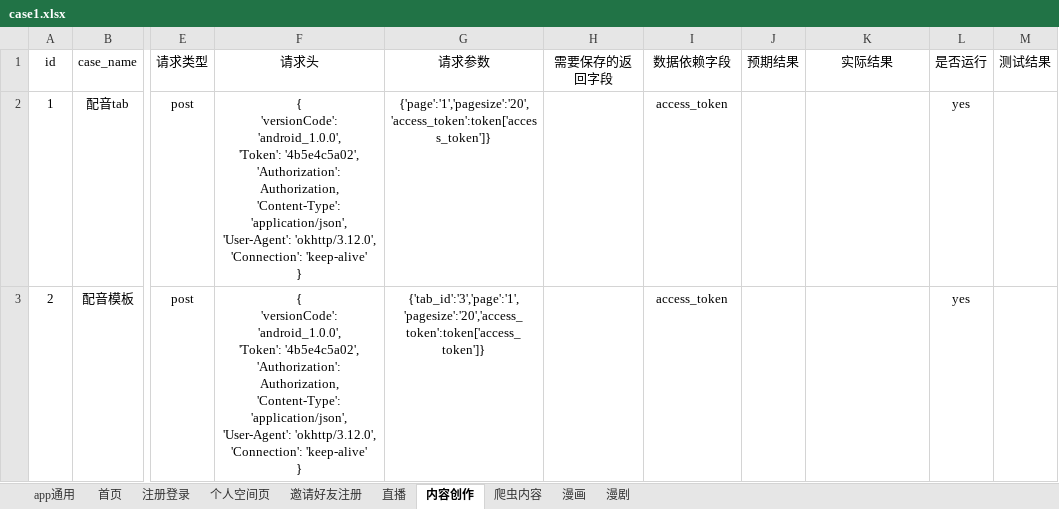
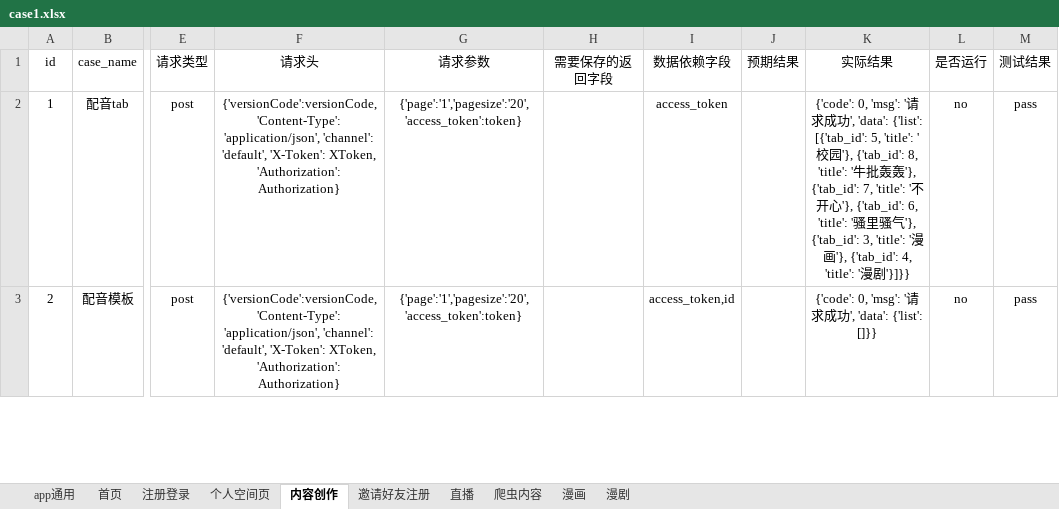
Before and after one commit to sumeilan/testcase, an Excel workbook: data/case1.xlsx, sheet 内容创作, drawn as a sheet; only a part is shown, gaps mark what is left out; values as stored, in another font and other column widths than the file's, no borders; ↵ is a line break in a cell; the diff covers the shown part only; the diff names each change by its address in the sheet, - before the commit and + after, or states it on an @@ line.

```diff
--- a/data/case1.xlsx (sheet 内容创作)
+++ b/data/case1.xlsx (sheet 内容创作)
@@ sheet tab order changed: app通用 | 首页 | 注册登录 | 个人空间页 | 内容创作 | 邀请好友注册 | 直播 | 爬虫内容 | 漫画 | 漫剧 @@
-F2:F3 (请求头): { ↵ 'versionCode': 'android_1.0.0', ↵ 'Token': '4b5e4c5a02', ↵ 'Authorization': Authorization, ↵ 'Content-Type': 'application/json', ↵ 'User-Agent': 'okhttp/3.12.0', ↵ 'Connection': 'keep-alive' ↵ }
+F2:F3 (请求头): {'versionCode':versionCode,'Content-Type': 'application/json', 'channel': 'default', 'X-Token': XToken, 'Authorization': Authorization}
-G2 (请求参数): {'page':'1','pagesize':'20','access_token':token['access_token']}
+G2 (请求参数): {'page':'1','pagesize':'20','access_token':token}
-K2 (实际结果): (empty)
+K2 (实际结果): {'code': 0, 'msg': '请求成功', 'data': {'list': [{'tab_id': 5, 'title': '校园'}, {'tab_id': 8, 'title': '牛批轰轰'}, {'tab_id': 7, 'title': '不开心'}, {'tab_id': 6, 'title': '骚里骚气'}, {'tab_id': 3, 'title': '漫画'}, {'tab_id': 4, 'title': '漫剧'}]}}
-L2:L3 (是否运行): yes
+L2:L3 (是否运行): no
-M2:M3 (测试结果): (empty)
+M2:M3 (测试结果): pass
-G3 (请求参数): {'tab_id':'3','page':'1','pagesize':'20','access_token':token['access_token']}
+G3 (请求参数): {'page':'1','pagesize':'20','access_token':token}
-I3 (数据依赖字段): access_token
+I3 (数据依赖字段): access_token,id
-K3 (实际结果): (empty)
+K3 (实际结果): {'code': 0, 'msg': '请求成功', 'data': {'list': []}}
```
Also changed, not shown: 2 added rows elsewhere in this sheet, sheet 个人空间页, sheet 首页, sheet app通用, sheet 注册登录, 15 other files.
